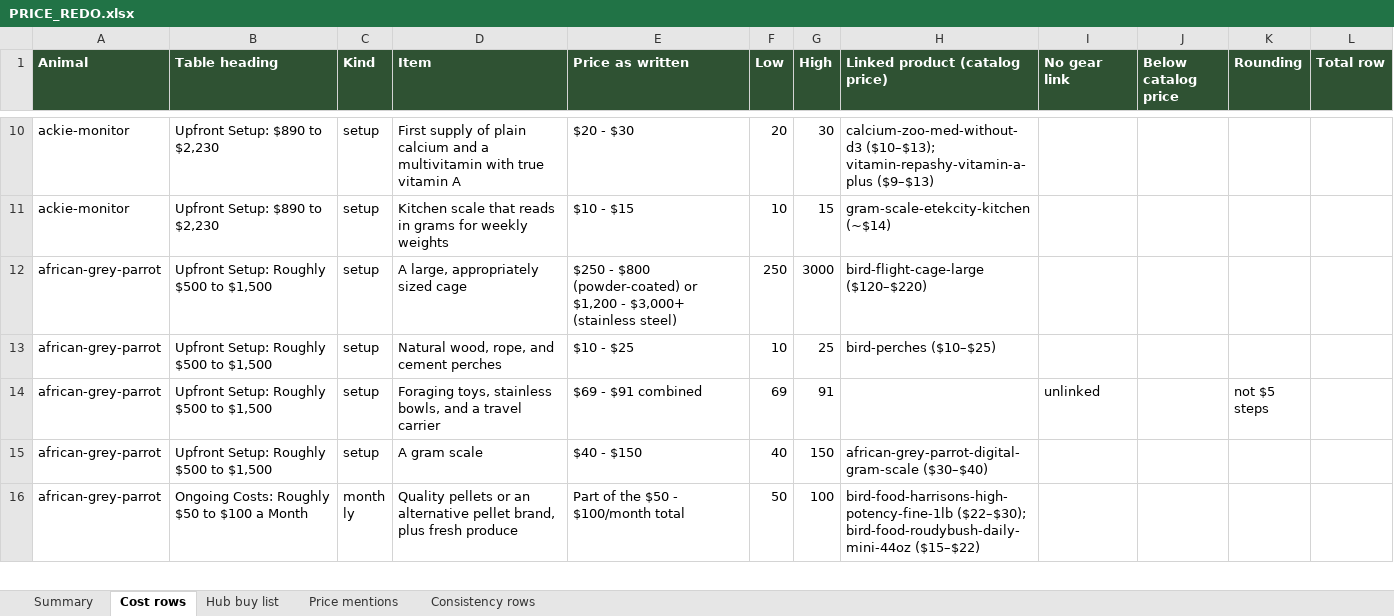
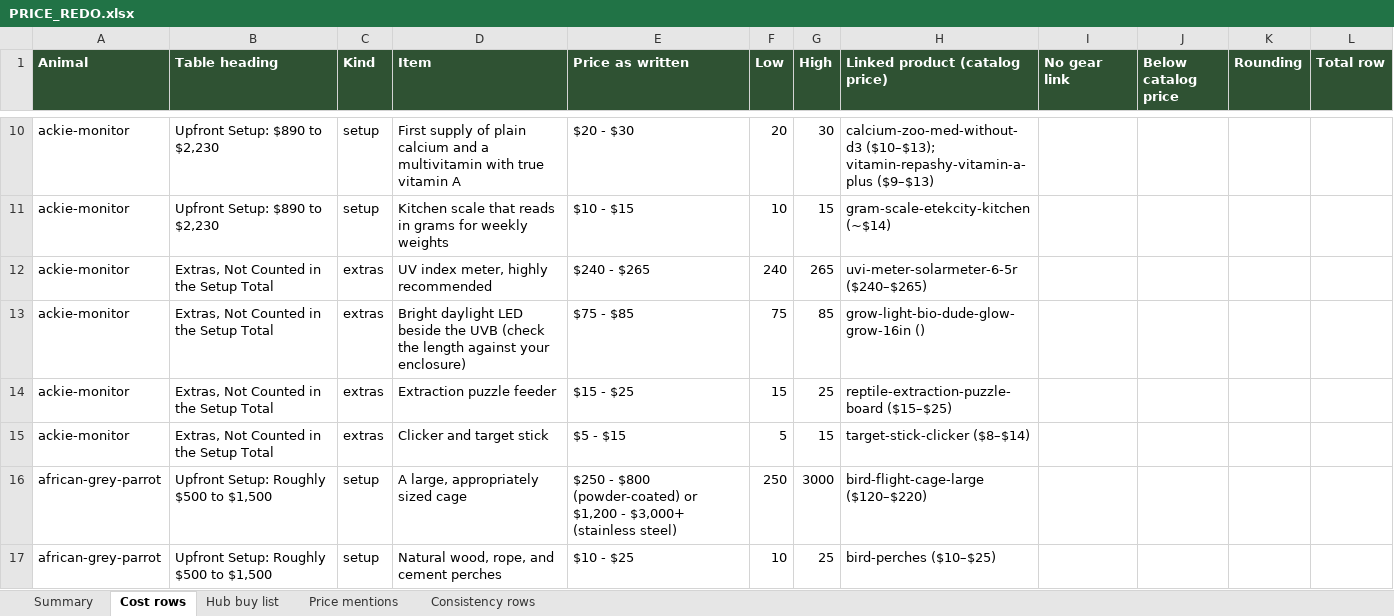
Before and after one commit to mrd1030/beastlyfactss, an Excel workbook: PRICE_REDO.xlsx, sheet Cost rows, drawn as a sheet; only a part is shown, gaps mark what is left out; the shorter side is filled out with more unchanged rows; values as stored, in another font and other column widths than the file's, no borders; the diff names each change by its address in the sheet, - before the commit and + after, or states it on an @@ line.

```diff
--- a/PRICE_REDO.xlsx (sheet Cost rows)
+++ b/PRICE_REDO.xlsx (sheet Cost rows)
+row 12: ackie-monitor | Extras, Not Counted in the Setup Total | extras | UV index meter, highly recommended | $240 - $265 | 240 | 265 | uvi-meter-solarmeter-6-5r ($240–$265)
+row 13: ackie-monitor | Extras, Not Counted in the Setup Total | extras | Bright daylight LED beside the UVB (check the length against your enclosure) | $75 - $85 | 75 | 85 | grow-light-bio-dude-glow-grow-16in ()
+row 14: ackie-monitor | Extras, Not Counted in the Setup Total | extras | Extraction puzzle feeder | $15 - $25 | 15 | 25 | reptile-extraction-puzzle-board ($15–$25)
+row 15: ackie-monitor | Extras, Not Counted in the Setup Total | extras | Clicker and target stick | $5 - $15 | 5 | 15 | target-stick-clicker ($8–$14)
```
Also changed, not shown: sheet Price mentions, sheet Hub buy list, sheet Summary, 3 other files.
